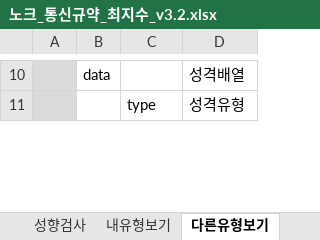
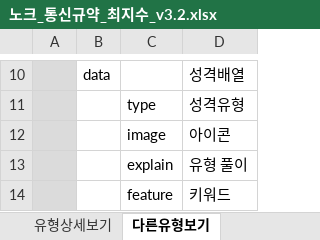
Before and after one commit to dunett/Knock, an Excel workbook: server/docs/노크_통신규약_최지수_v3.2.xlsx, sheet 다른유형보기, drawn as a sheet; only a part is shown, gaps mark what is left out; values as stored, in another font and other column widths than the file's, no borders; the diff covers the shown part only; the diff names each change by its address in the sheet, - before the commit and + after, or states it on an @@ line.

```diff
--- a/server/docs/노크_통신규약_최지수_v3.2.xlsx (sheet 다른유형보기)
+++ b/server/docs/노크_통신규약_최지수_v3.2.xlsx (sheet 다른유형보기)
+sheet tab: 유형상세보기
+row 12:  |  | image | 아이콘
+row 13:  |  | explain | 유형 풀이
+row 14:  |  | feature | 키워드
```
Also changed, not shown: 3 edited cells elsewhere in this sheet, sheet 요청 목록, sheet 계정 휴면, sheet 열쇠 변동, sheet 내유형보기, sheet 회원가입, sheet 문의하기, 1 more sheet, other sheet tabs, 12 other files.
